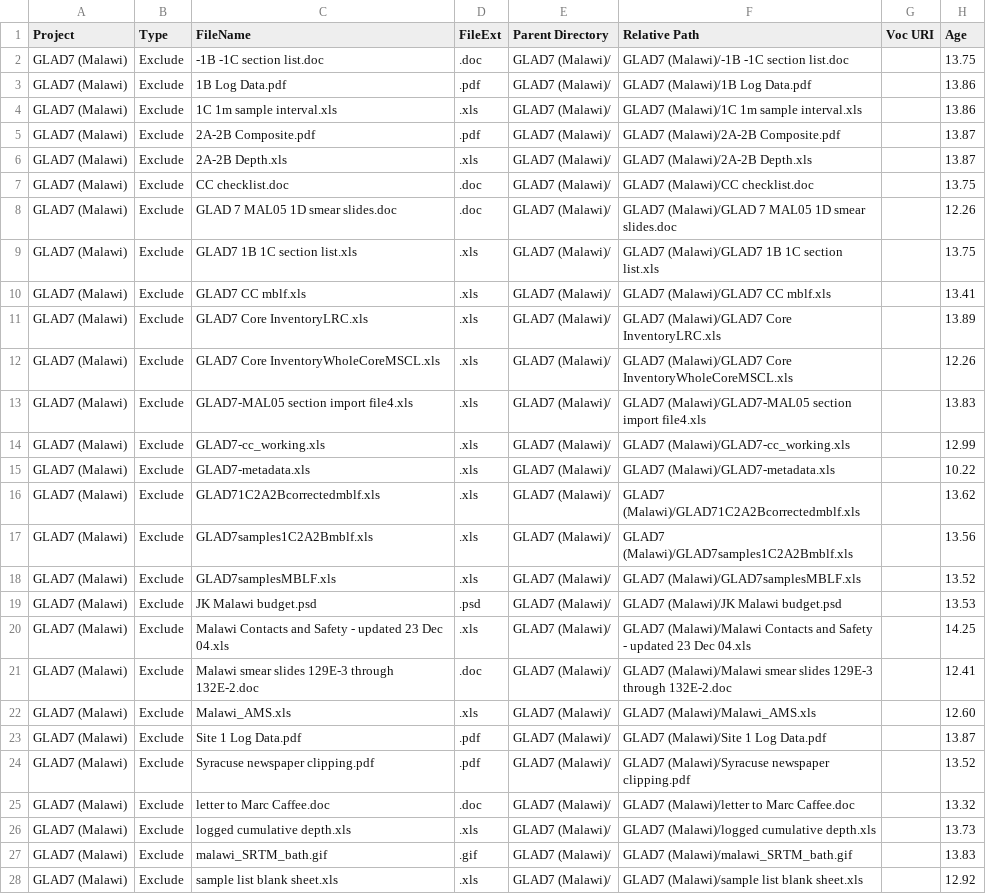
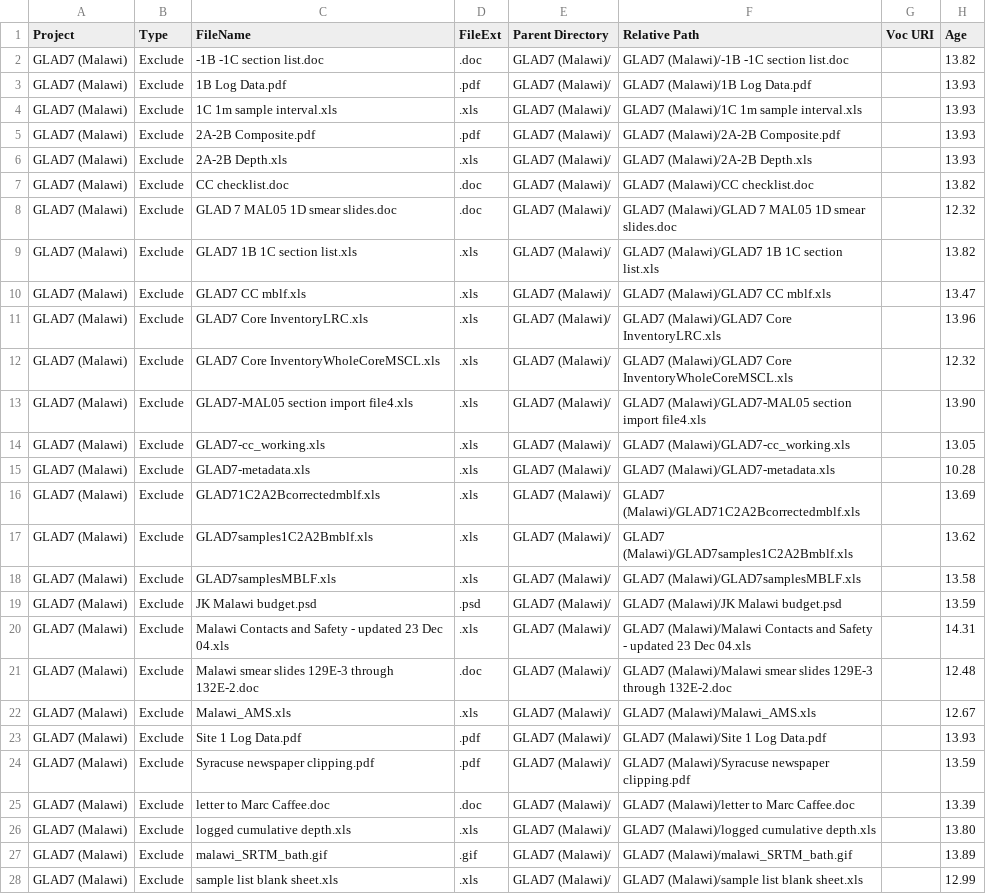
Before and after one commit to OpenCoreData/ocdGarden, a CSV file: CSDCO/VaultWalker/output/report_GLAD7Malawi.csv, drawn as a sheet; only a part is shown; the diff covers the shown part only; the diff names each change by its address in the sheet, - before the commit and + after, or states it on an @@ line.

```diff
--- a/CSDCO/VaultWalker/output/report_GLAD7Malawi.csv
+++ b/CSDCO/VaultWalker/output/report_GLAD7Malawi.csv
-H2 (Age): 13.75
+H2 (Age): 13.82
-H3:H4 (Age): 13.86
+H3:H4 (Age): 13.93
-H5:H6 (Age): 13.87
+H5:H6 (Age): 13.93
-H7 (Age): 13.75
+H7 (Age): 13.82
-H8 (Age): 12.26
+H8 (Age): 12.32
-H9 (Age): 13.75
+H9 (Age): 13.82
-H10 (Age): 13.41
+H10 (Age): 13.47
-H11 (Age): 13.89
+H11 (Age): 13.96
-H12 (Age): 12.26
+H12 (Age): 12.32
-H13 (Age): 13.83
+H13 (Age): 13.90
-H14 (Age): 12.99
+H14 (Age): 13.05
-H15 (Age): 10.22
+H15 (Age): 10.28
-H16 (Age): 13.62
+H16 (Age): 13.69
-H17 (Age): 13.56
+H17 (Age): 13.62
-H18 (Age): 13.52
+H18 (Age): 13.58
-H19 (Age): 13.53
+H19 (Age): 13.59
-H20 (Age): 14.25
+H20 (Age): 14.31
-H21 (Age): 12.41
+H21 (Age): 12.48
-H22 (Age): 12.60
+H22 (Age): 12.67
-H23 (Age): 13.87
+H23 (Age): 13.93
-H24 (Age): 13.52
+H24 (Age): 13.59
-H25 (Age): 13.32
+H25 (Age): 13.39
-H26 (Age): 13.73
+H26 (Age): 13.80
-H27 (Age): 13.83
+H27 (Age): 13.89
-H28 (Age): 12.92
+H28 (Age): 12.99
```
Also changed, not shown: 24 edited cells elsewhere in this file, CSDCO/VaultWalker/output/report_3RPD.csv, 32 other files.
